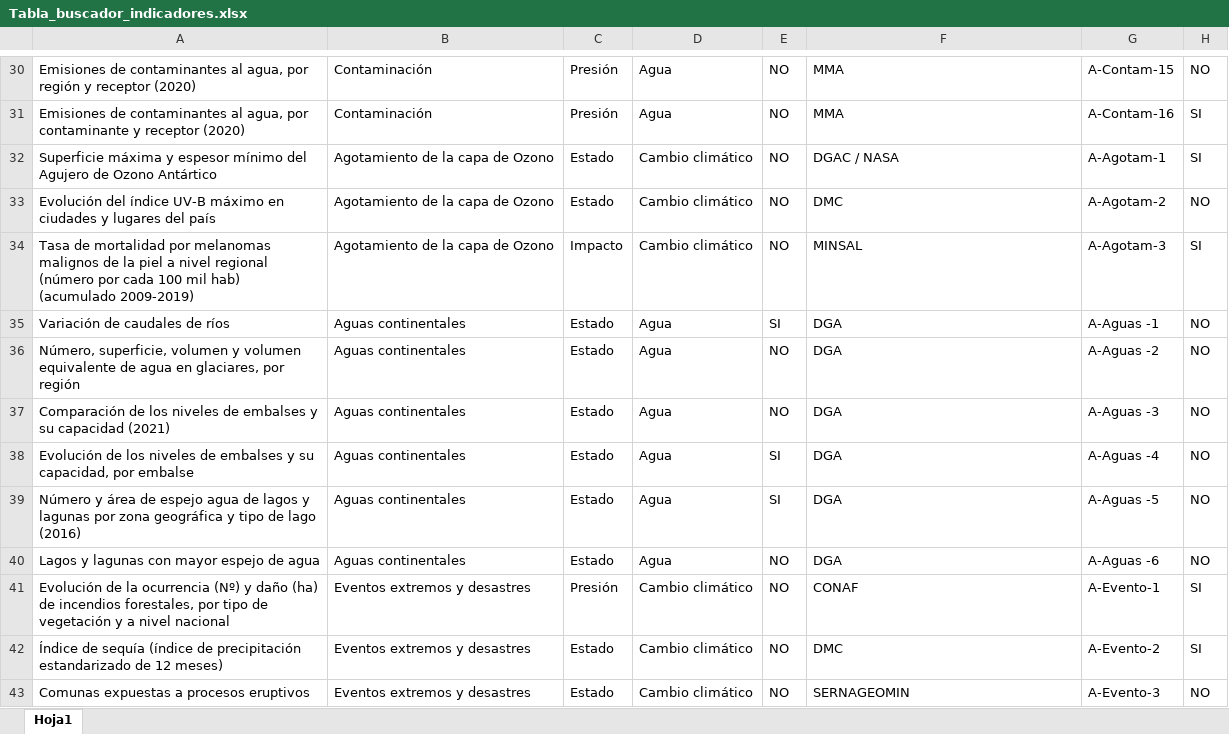
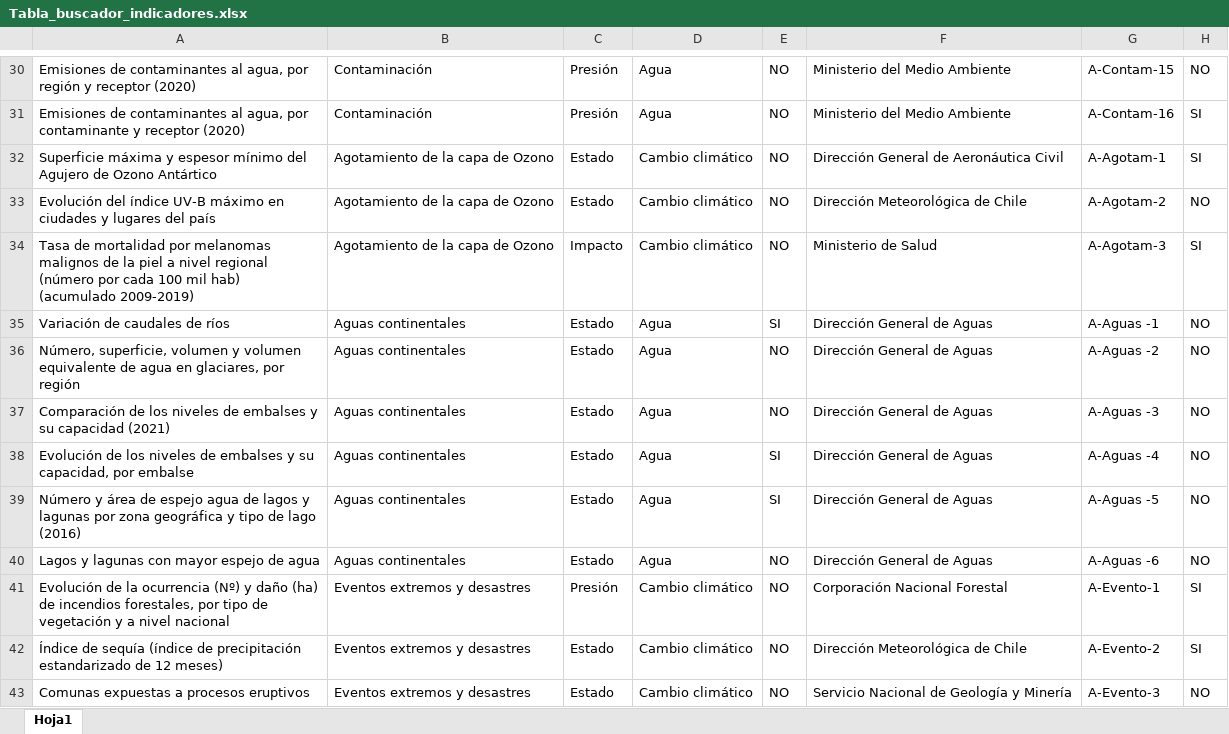
Before and after one commit to Sud-Austral/indicadores_asesoria, an Excel workbook: Tabla_buscador_indicadores.xlsx, sheet Hoja1, drawn as a sheet; only a part is shown, gaps mark what is left out; values as stored, in another font and other column widths than the file's, no cell formats; conditional formats not drawn; the diff covers the shown part only; the diff names each change by its address in the sheet, - before the commit and + after, or states it on an @@ line.

```diff
--- a/Tabla_buscador_indicadores.xlsx (sheet Hoja1)
+++ b/Tabla_buscador_indicadores.xlsx (sheet Hoja1)
-F30:F31: MMA
+F30:F31: Ministerio del Medio Ambiente
-F32: DGAC / NASA
+F32: Dirección General de Aeronáutica Civil
-F33: DMC
+F33: Dirección Meteorológica de Chile
-F34: MINSAL
+F34: Ministerio de Salud
-F35:F40: DGA
+F35:F40: Dirección General de Aguas
-F41: CONAF
+F41: Corporación Nacional Forestal
-F42: DMC
+F42: Dirección Meteorológica de Chile
-F43: SERNAGEOMIN
+F43: Servicio Nacional de Geología y Minería
```
Also changed, not shown: 2 added rows, 2 removed rows and 195 edited cells elsewhere in this sheet, cell formats, 1 other file.
